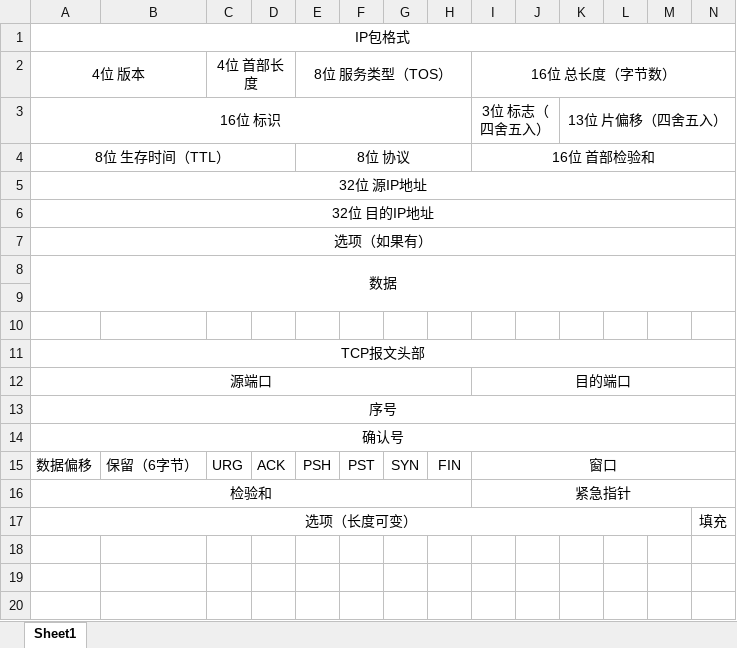
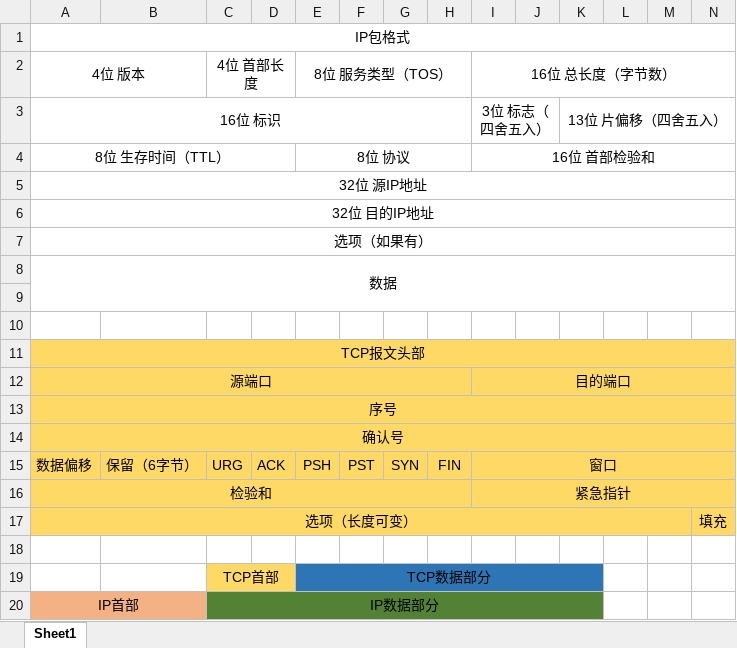
Before and after one commit to duxingzhe/Environmental-Data-Analysis, an Excel workbook: article/数据报文.xlsx, sheet Sheet1, drawn as a sheet; values as stored, in another font and other column widths than the file's, no borders; the diff names each change by its address in the sheet, - before the commit and + after, or states it on an @@ line.

Commit message:
添加TCP报文在IP报文中的格式，并增加颜色标识区分。

```diff
--- a/article/数据报文.xlsx (sheet Sheet1)
+++ b/article/数据报文.xlsx (sheet Sheet1)
-A11:N17 fill: none
+A11:N17 fill: #FFD966
+row 18: (empty)
+row 19:  |  | TCP首部 |  | TCP数据部分
+row 20: IP首部 |  | IP数据部分
```
